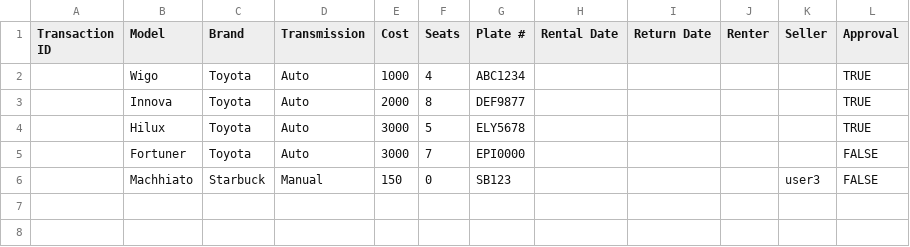
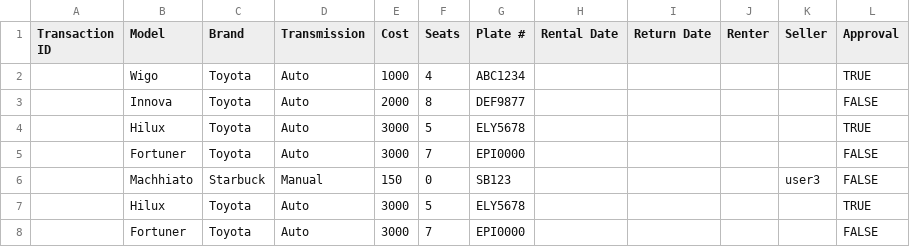
Before and after one commit to epiow/Car-o-Sell, a CSV file: CPE Car-o-Sell/Transaction.csv, drawn as a sheet.

```diff
--- a/CPE Car-o-Sell/Transaction.csv
+++ b/CPE Car-o-Sell/Transaction.csv
@@ -2,3 +2,3 @@ Transaction ID,Model,Brand,Transmission,Cost,Seats,Plate #,Rental Date,Return Da
 ,Wigo,Toyota,Auto,1000,4,ABC1234, , , , ,TRUE
-,Innova,Toyota,Auto,2000,8,DEF9877, , , , ,TRUE
+,Innova,Toyota,Auto,2000,8,DEF9877, , , , ,FALSE
 ,Hilux,Toyota,Auto,3000,5,ELY5678, , , , ,TRUE
@@ -6 +6,3 @@ Transaction ID,Model,Brand,Transmission,Cost,Seats,Plate #,Rental Date,Return Da
 ,Machhiato,Starbuck,Manual,150,0,SB123, , , ,user3,FALSE
+,Hilux,Toyota,Auto,3000,5,ELY5678, , , , ,TRUE
+,Fortuner,Toyota,Auto,3000,7,EPI0000, , , , ,FALSE
```
Also changed, not shown: 2 other files.
